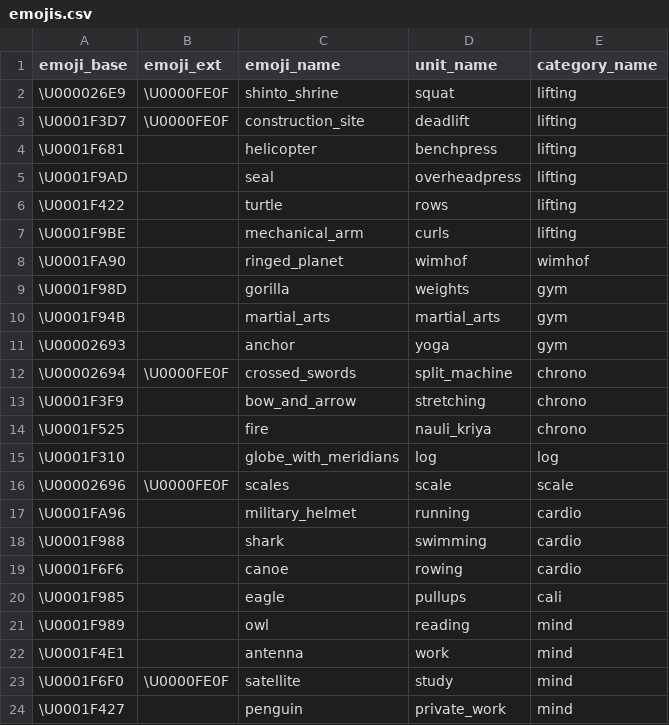
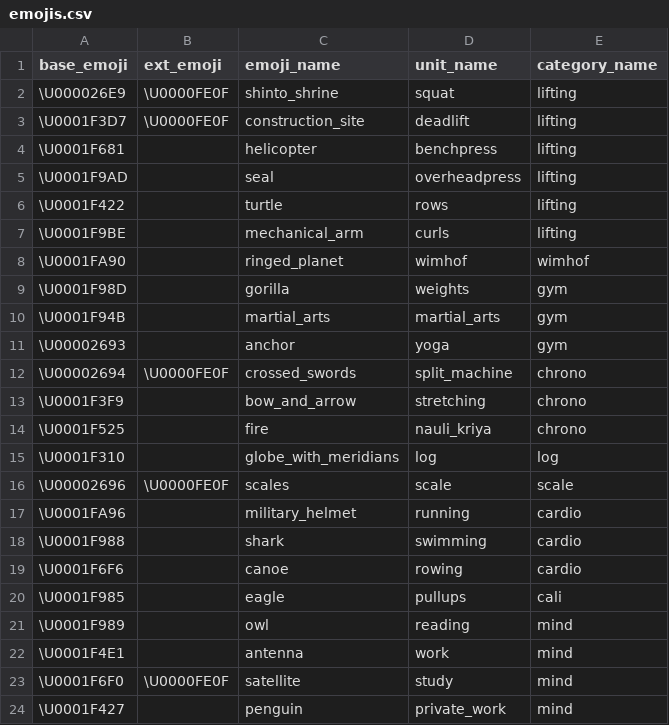
Before and after one commit to njavet/bushido, a CSV file: ulib/resources/emojis.csv, drawn as a sheet.

Commit message:
master data name change

```diff
--- a/ulib/resources/emojis.csv
+++ b/ulib/resources/emojis.csv
@@ -1,2 +1,2 @@
-emoji_base,emoji_ext,emoji_name,unit_name,category_name
+base_emoji,ext_emoji,emoji_name,unit_name,category_name
 \U000026E9,\U0000FE0F,shinto_shrine,squat,lifting
```
Also changed, not shown: 1 other file.
